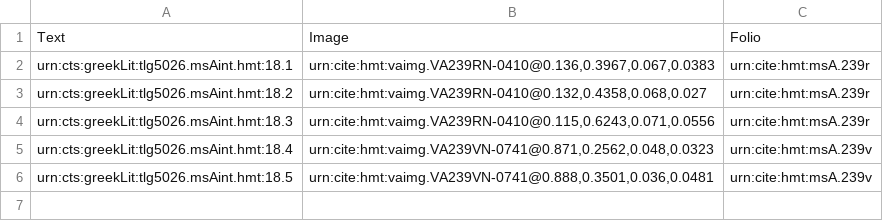
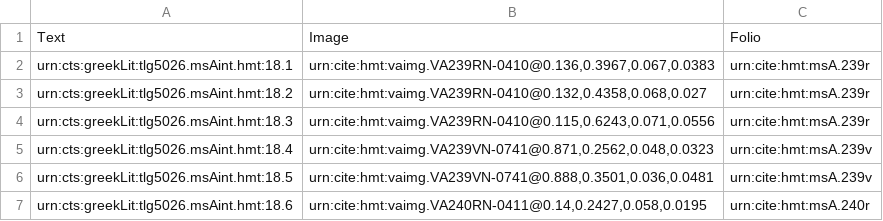
Before and after one commit to hmteditors/closed-hc-il18, a CSV file: venA/collections/venA-interior.csv, drawn as a sheet; the diff names each change by its address in the sheet, - before the commit and + after, or states it on an @@ line.

Commit message:
Update venA-interior.csv
indexed interior scholion on 240r

```diff
--- a/venA/collections/venA-interior.csv
+++ b/venA/collections/venA-interior.csv
+row 7: urn:cts:greekLit:tlg5026.msAint.hmt:18.6 | urn:cite:hmt:vaimg.VA240RN-0411@0.14,0.2427,0.058,0.0195 | urn:cite:hmt:msA.240r
```
